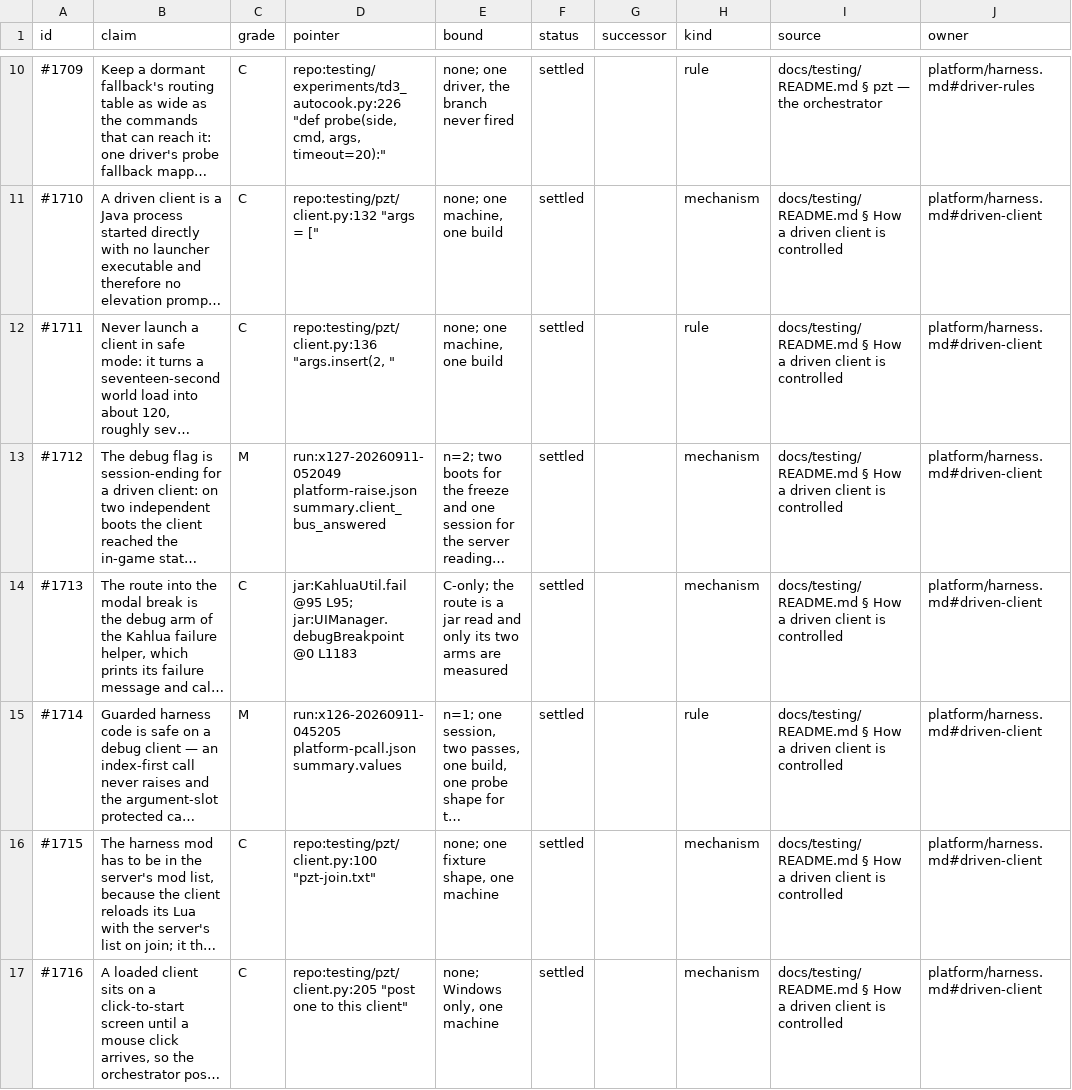
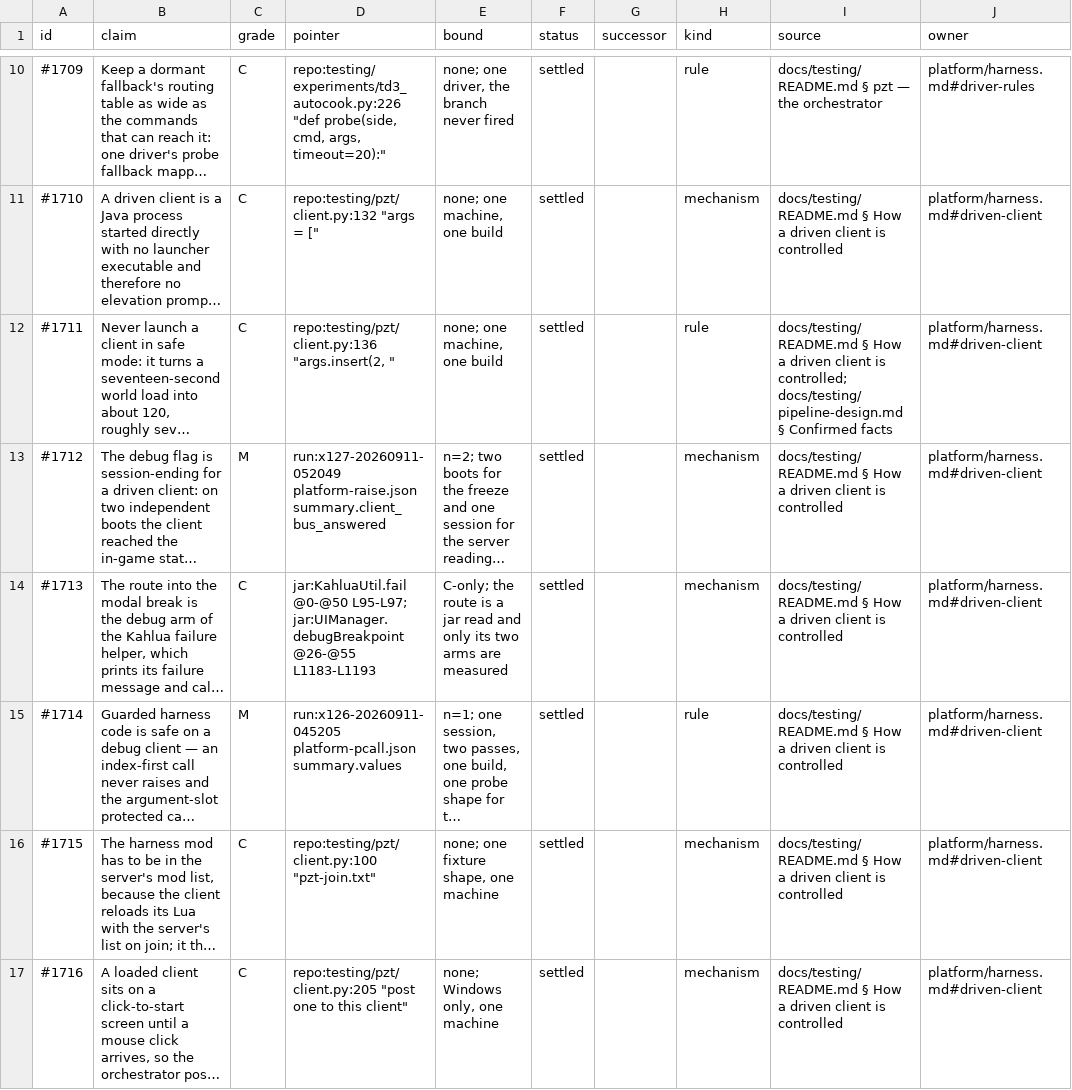
Before and after one commit to wengera/zomboid-mod-nutrition, a TSV file: docs/reference/parts/claims-G4.tsv, drawn as a sheet; only a part is shown, gaps mark what is left out; long unchanged cells end in …; the diff covers the shown part only; the diff names each change by its address in the sheet, - before the commit and + after, or states it on an @@ line.

```diff
--- a/docs/reference/parts/claims-G4.tsv
+++ b/docs/reference/parts/claims-G4.tsv
-I12 (source): …client is controlled
+I12 (source): …client is controlled; docs/testing/pipeline-design.md § Confirmed facts
-D14 (pointer): jar:KahluaUtil.fail @95 L95; jar:UIManager.debugBreakpoint @0 L1183
+D14 (pointer): jar:KahluaUtil.fail @0-@50 L95-L97; jar:UIManager.debugBreakpoint @26-@55 L1183-L1193
```
Also changed, not shown: 3 added rows and 78 edited cells elsewhere in this file, 1 other file.
